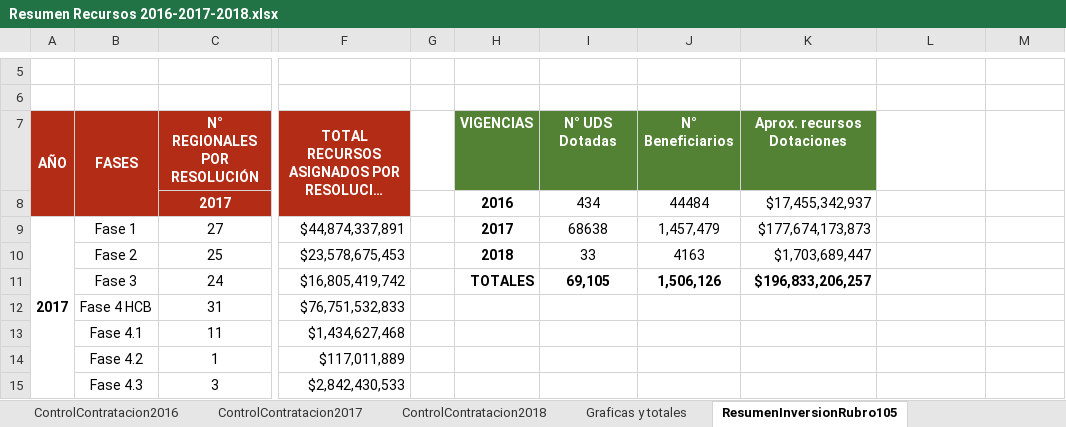
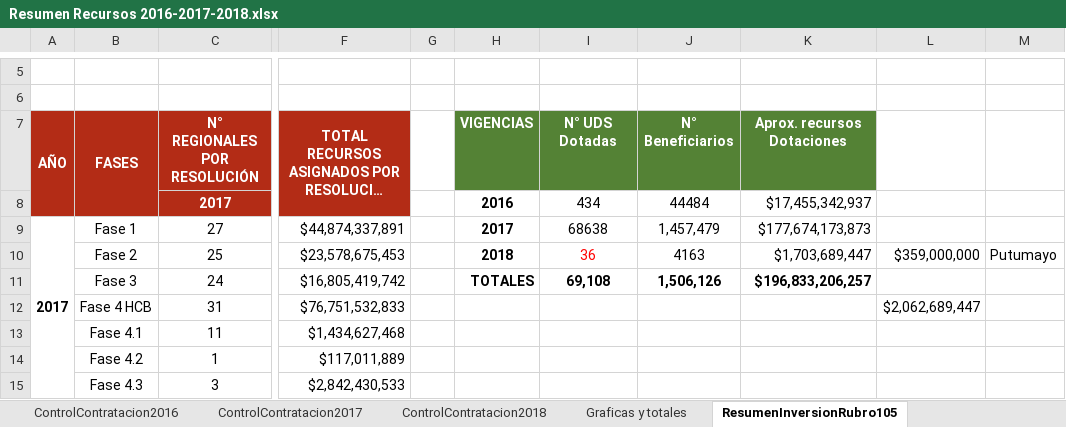
Before and after one commit to paulaO/Dotaciones2019, an Excel workbook: 5.GestionDotaciones/ControlEjecucionRecursosDotacion/Resumen Recursos 2016-2017-2018.xlsx, sheet ResumenInversionRubro105, drawn as a sheet; only a part is shown, gaps mark what is left out; long unchanged cells end in …; values as stored, in another font and other column widths than the file's, no borders; the diff names each change by its address in the sheet, - before the commit and + after, or states it on an @@ line.

```diff
--- a/5.GestionDotaciones/ControlEjecucionRecursosDotacion/Resumen Recursos 2016-2017-2018.xlsx (sheet ResumenInversionRubro105)
+++ b/5.GestionDotaciones/ControlEjecucionRecursosDotacion/Resumen Recursos 2016-2017-2018.xlsx (sheet ResumenInversionRubro105)
-I10: 33
+I10: 36
-I10 text colour: black
+I10 text colour: #FF0000
-L10: (empty)
+L10: $359,000,000
-M10: (empty)
+M10: Putumayo
-I11: 69,105
+I11: 69,108
-L12: (empty)
+L12: $2,062,689,447
```
Also changed, not shown: 2 other files.
